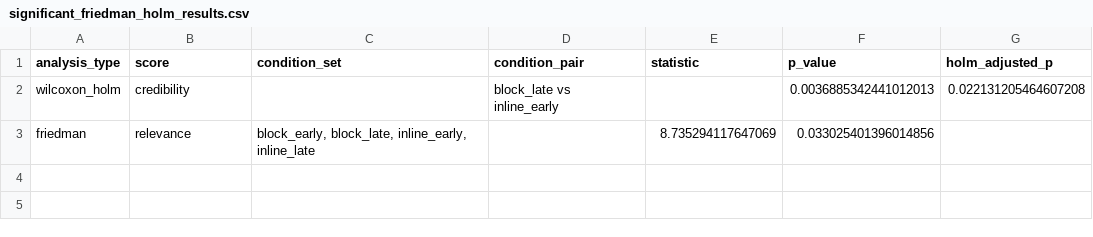
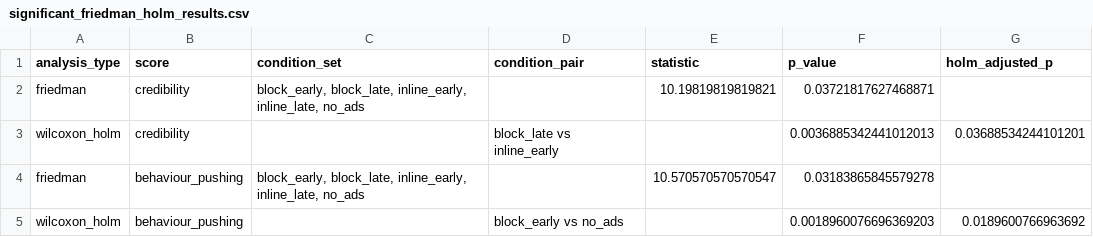
Before and after one commit to eZWALT/MasterThesis-The-Price-of-Attention, a CSV file: analysis/behavioural/outputs/ad_scores/significant_friedman_holm_results.csv, drawn as a sheet.

Commit message:
Holm correction, BH correction, Cronbach Alpha and Item Correlations

```diff
--- a/analysis/behavioural/outputs/ad_scores/significant_friedman_holm_results.csv
+++ b/analysis/behavioural/outputs/ad_scores/significant_friedman_holm_results.csv
@@ -1,3 +1,5 @@
 analysis_type,score,condition_set,condition_pair,statistic,p_value,holm_adjusted_p
-wilcoxon_holm,credibility,,block_late vs inline_early,,0.0036885342441012013,0.022131205464607208
-friedman,relevance,"block_early, block_late, inline_early, inline_late",,8.735294117647069,0.033025401396014856,
+friedman,credibility,"block_early, block_late, inline_early, inline_late, no_ads",,10.19819819819821,0.03721817627468871,
+wilcoxon_holm,credibility,,block_late vs inline_early,,0.0036885342441012013,0.03688534244101201
+friedman,behaviour_pushing,"block_early, block_late, inline_early, inline_late, no_ads",,10.570570570570547,0.03183865845579278,
+wilcoxon_holm,behaviour_pushing,,block_early vs no_ads,,0.0018960076696369203,0.0189600766963692
```
Also changed, not shown: 2 other files.
